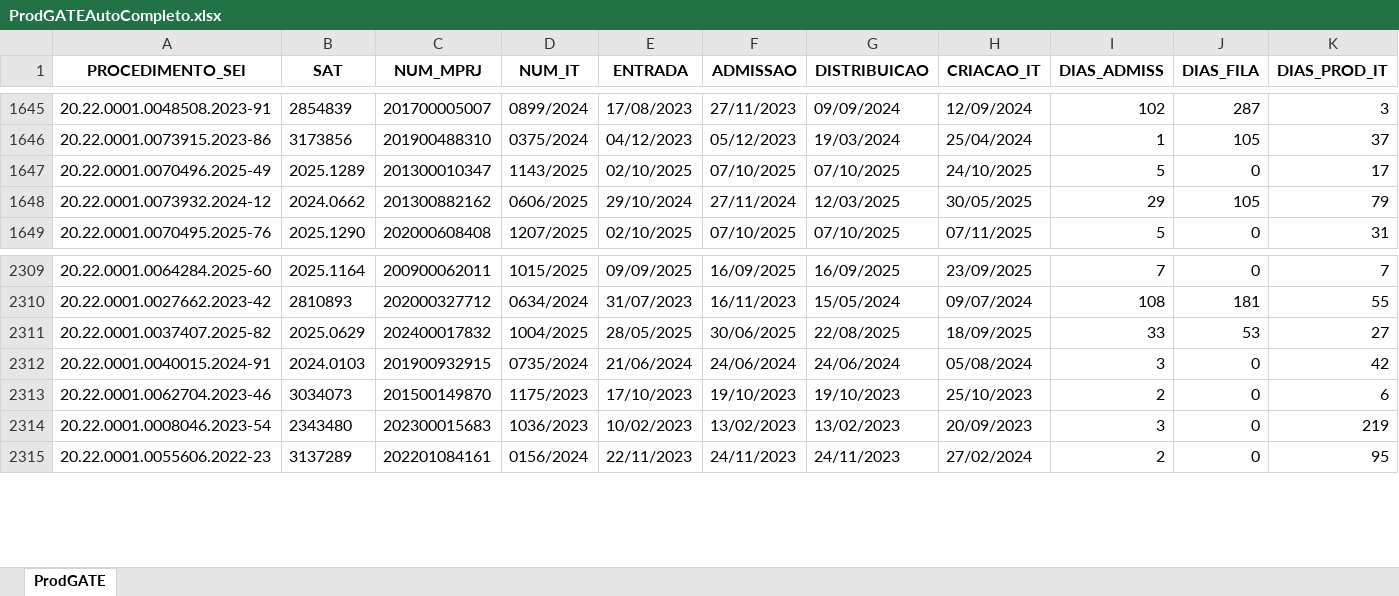
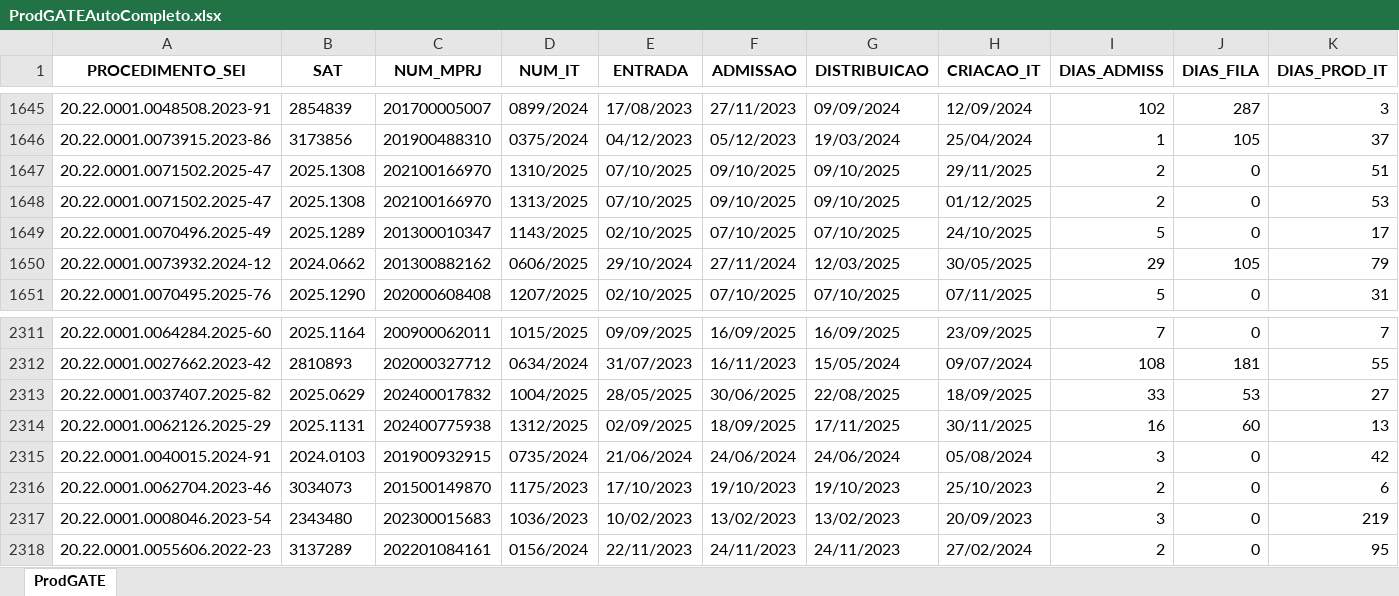
Before and after one commit to pedropaixaomprj/backlog-GATE, an Excel workbook: ProdGATEAutoCompleto.xlsx, sheet ProdGATE, drawn as a sheet; only a part is shown, gaps mark what is left out; values as stored, in another font and other column widths than the file's, no borders; rows hold the shown columns only; the diff names each change by its address in the sheet, - before the commit and + after, or states it on an @@ line.

Commit message:
Add backlog, prod, and saida_sem_it - 2025-12-01 12:30:03

```diff
--- a/ProdGATEAutoCompleto.xlsx (sheet ProdGATE)
+++ b/ProdGATEAutoCompleto.xlsx (sheet ProdGATE)
+row 1647: 20.22.0001.0071502.2025-47 | 2025.1308 | 202100166970 | 1310/2025 | 07/10/2025 | 09/10/2025 | 09/10/2025 | 29/11/2025 | 2 | 0 | 51
+row 1648: 20.22.0001.0071502.2025-47 | 2025.1308 | 202100166970 | 1313/2025 | 07/10/2025 | 09/10/2025 | 09/10/2025 | 01/12/2025 | 2 | 0 | 53
+row 2314: 20.22.0001.0062126.2025-29 | 2025.1131 | 202400775938 | 1312/2025 | 02/09/2025 | 18/09/2025 | 17/11/2025 | 30/11/2025 | 16 | 60 | 13
```
Also changed, not shown: BacklogGATEAutoCompleto.xlsx, SaidaSemITGATEAutoCompleto.xlsx.
